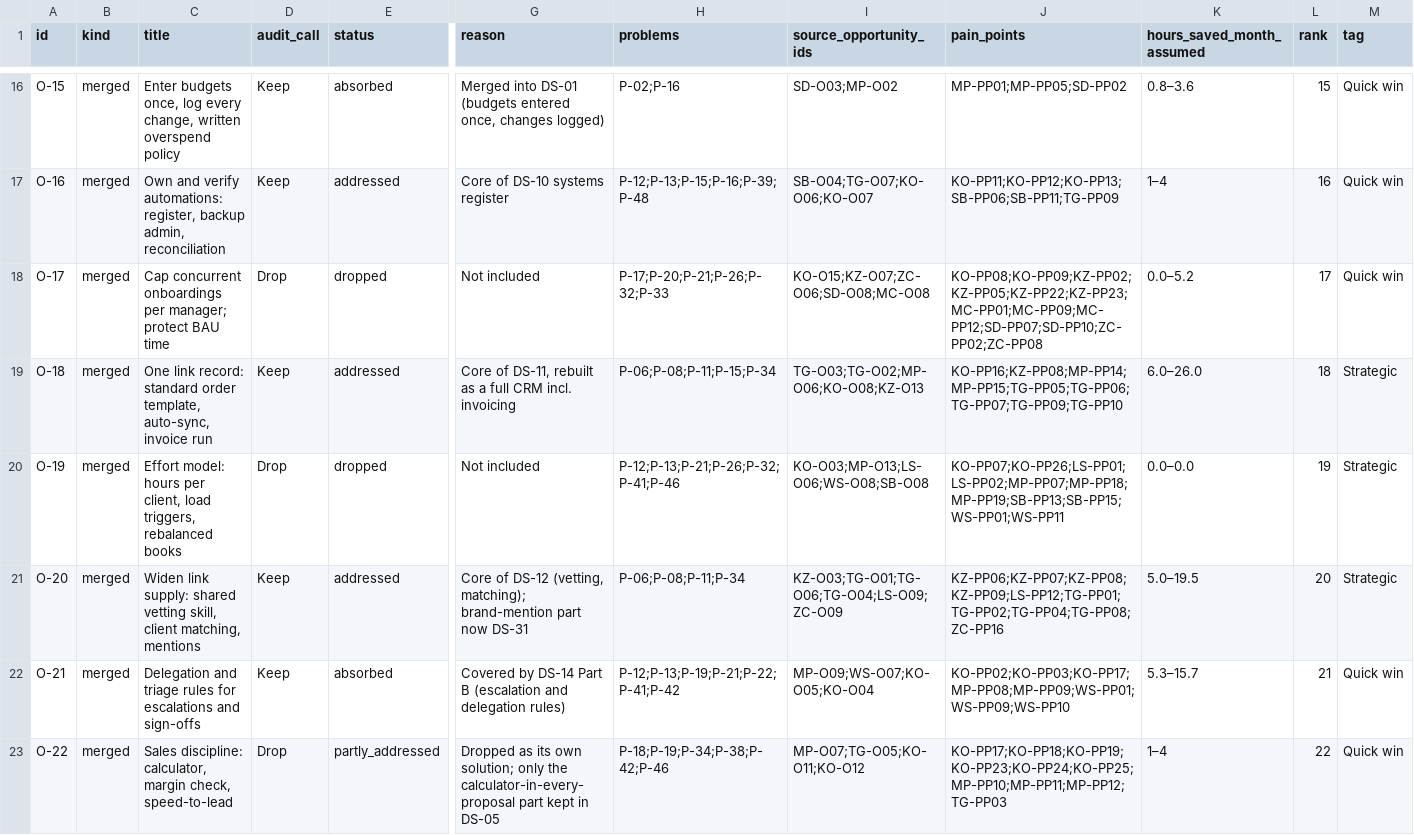
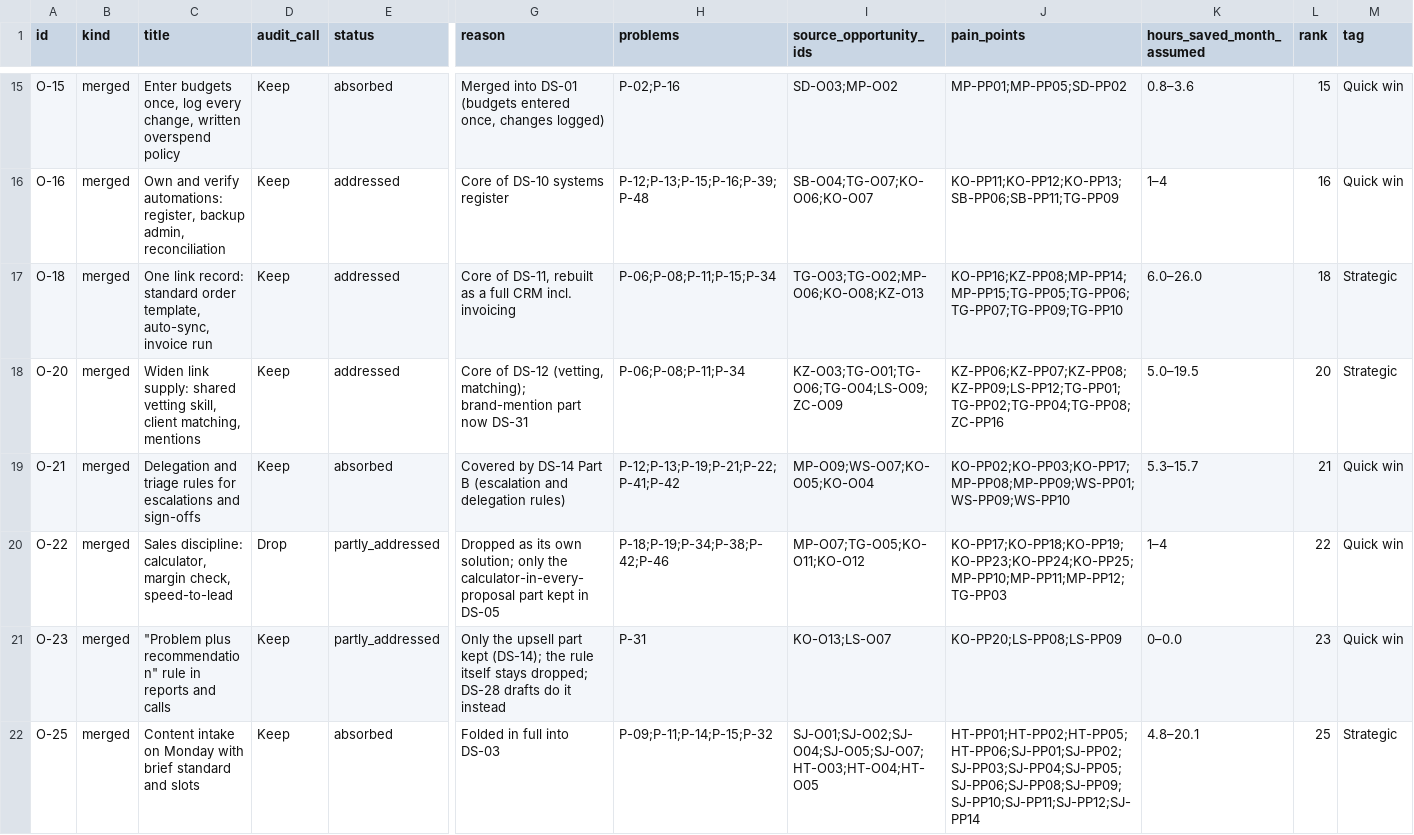
Before and after one commit to transperaai/aperitif-research-pack, a CSV file: opportunities/opportunities.csv, drawn as a sheet; only a part is shown, gaps mark what is left out; the shorter side is filled out with more unchanged rows; rows hold the shown columns only; the diff covers the shown part only; the diff names each change by its address in the sheet, - before the commit and + after, or states it on an @@ line.

```diff
--- a/opportunities/opportunities.csv
+++ b/opportunities/opportunities.csv
-row 18: O-17 | merged | Cap concurrent onboardings per manager; protect BAU time | Drop | dropped | Not included | P-17;P-20;P-21;P-26;P-32;P-33 | KO-O15;KZ-O07;ZC-O06;SD-O08;MC-O08 | KO-PP08;KO-PP09;KZ-PP02;KZ-PP05;KZ-PP22;KZ-PP23;MC-PP01;MC-PP09;MC-PP12;SD-PP07;SD-PP10;ZC-PP02;ZC-PP08 | 0.0–5.2 | 17 | Quick win
-row 20: O-19 | merged | Effort model: hours per client, load triggers, rebalanced books | Drop | dropped | Not included | P-12;P-13;P-21;P-26;P-32;P-41;P-46 | KO-O03;MP-O13;LS-O06;WS-O08;SB-O08 | KO-PP07;KO-PP26;LS-PP01;LS-PP02;MP-PP07;MP-PP18;MP-PP19;SB-PP13;SB-PP15;WS-PP01;WS-PP11 | 0.0–0.0 | 19 | Strategic
```
Also changed, not shown: 10 removed rows elsewhere in this file, 32 other files.
